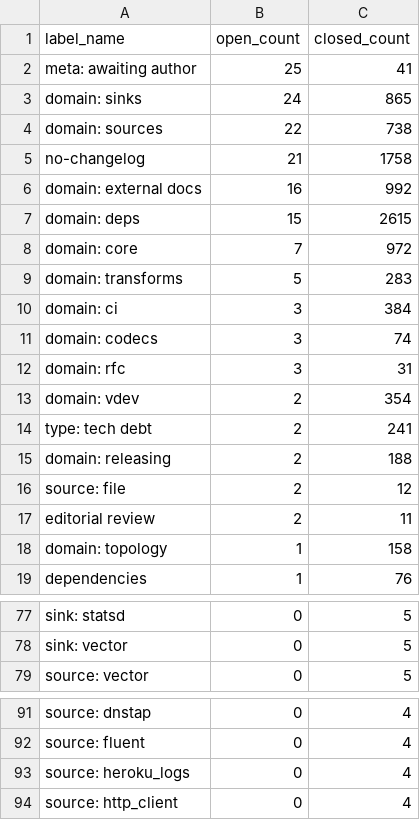
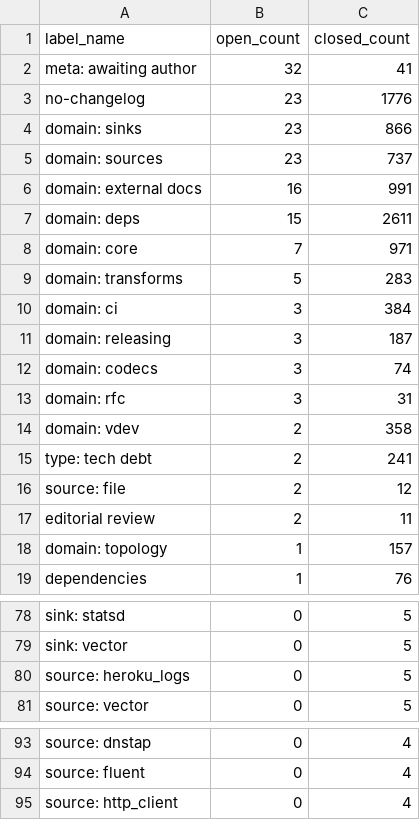
Before and after one commit to vectordotdev/github-tools, a CSV file: out/summaries/vectordotdev_vector_pull_requests.open_by_label.csv, drawn as a sheet; only a part is shown, gaps mark what is left out; the diff covers the shown part only.

```diff
--- a/out/summaries/vectordotdev_vector_pull_requests.open_by_label.csv
+++ b/out/summaries/vectordotdev_vector_pull_requests.open_by_label.csv
@@ -1,19 +1,19 @@
 label_name,open_count,closed_count
-meta: awaiting author,25,41
-domain: sinks,24,865
-domain: sources,22,738
-no-changelog,21,1758
-domain: external docs,16,992
-domain: deps,15,2615
-domain: core,7,972
+meta: awaiting author,32,41
+no-changelog,23,1776
+domain: sinks,23,866
+domain: sources,23,737
+domain: external docs,16,991
+domain: deps,15,2611
+domain: core,7,971
 domain: transforms,5,283
 domain: ci,3,384
+domain: releasing,3,187
 domain: codecs,3,74
 domain: rfc,3,31
-domain: vdev,2,354
+domain: vdev,2,358
 type: tech debt,2,241
-domain: releasing,2,188
 source: file,2,12
 editorial review,2,11
-domain: topology,1,158
+domain: topology,1,157
 dependencies,1,76
@@ -78,2 +79,3 @@ sink: statsd,0,5
 sink: vector,0,5
+source: heroku_logs,0,5
 source: vector,0,5
@@ -92,3 +94,2 @@ source: dnstap,0,4
 source: fluent,0,4
-source: heroku_logs,0,4
 source: http_client,0,4
```
Also changed, not shown: 2 added rows, 1 removed row and 4 edited cells elsewhere in this file, out/summaries/vectordotdev_vector_issues.label_counts.csv, out/summaries/vectordotdev_vector_pull_requests.label_breakdown.csv, 29 other files.
